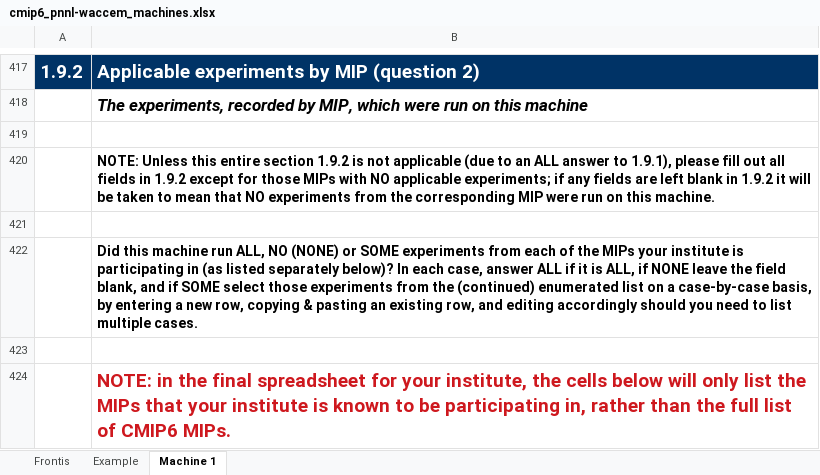
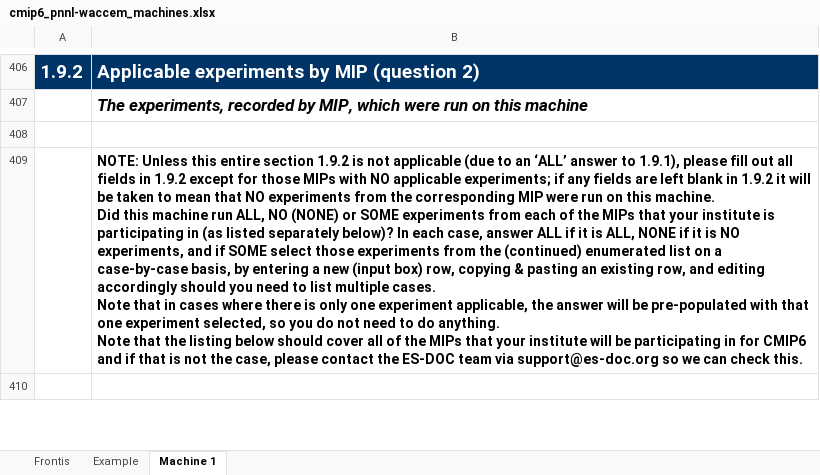
Before and after one commit to ES-DOC-INSTITUTIONAL/pnnl-waccem, an Excel workbook: cmip6/machines/cmip6_pnnl-waccem_machines.xlsx, sheet Machine 1, drawn as a sheet; only a part is shown, gaps mark what is left out; values as stored, in another font and other column widths than the file's, no borders; removed rows and columns are numbered as before the commit, all else as after; ↵ is a line break in a cell; the diff covers the shown part only; the diff names each change by its address in the sheet, - before the commit and + after, or states it on an @@ line.

Commit message:
1. Initialise final machines spreadsheet

```diff
--- a/cmip6/machines/cmip6_pnnl-waccem_machines.xlsx (sheet Machine 1)
+++ b/cmip6/machines/cmip6_pnnl-waccem_machines.xlsx (sheet Machine 1)
-B409: …to an ALL answer to 1.9.1), please fill out all fields in 1.9.2 except for those MIPs with NO applicable experiments; if any fields are left blank in 1.9.2 it will be taken to mean that NO experiments from the corresponding MIP were run on this machine.
+B409: …to an ‘ALL’ answer to 1.9.1), please fill out all fields in 1.9.2 except for those MIPs with NO applicable experiments; if any fields are left blank in 1.9.2 it will be taken to mean that NO experiments from the corresponding MIP were run on this machine. ↵ Did this machine run ALL, NO (NONE) or SOME experiments from each of the MIPs that your institute is participating in (as listed separately below)? In each case, answer ALL if it is ALL, NONE if it is NO experiments, and if SOME select those experiments from the (continued) enumerated list on a case-by-case basis, by entering a new (input box) row, copying & pasting an existing row, and editing accordingly should you need to list multiple cases. ↵ Note that in cases where there is only one experiment applicable, the answer will be pre-populated with that one experiment selected, so you do not need to do anything. ↵ Note that the listing below should cover all of the MIPs that your institute will be participating in for CMIP6 and if that is not the case, please contact the ES-DOC team via support@es-doc.org so we can check this.
-row 422:  | Did this machine run ALL, NO (NONE) or SOME experiments from each of the MIPs your institute is participating in (as listed separately below)? In each case, answer ALL if it is ALL, if NONE leave the field blank, and if SOME select those experiments from the (continued) enumerated list on a case-by-case basis, by entering a new row, copying & pasting an existing row, and editing accordingly should you need to list multiple cases.
-row 423: (empty)
-row 424:  | NOTE: in the final spreadsheet for your institute, the cells below will only list the MIPs that your institute is known to be participating in, rather than the full list of CMIP6 MIPs.
```
Also changed, not shown: 69 removed rows, 7 edited cells and cell formats elsewhere in this sheet, sheet Example, sheet Frontis.
